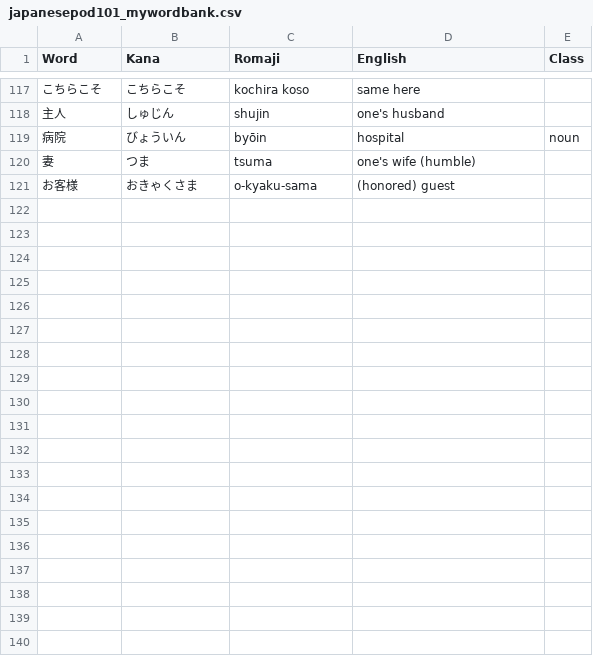
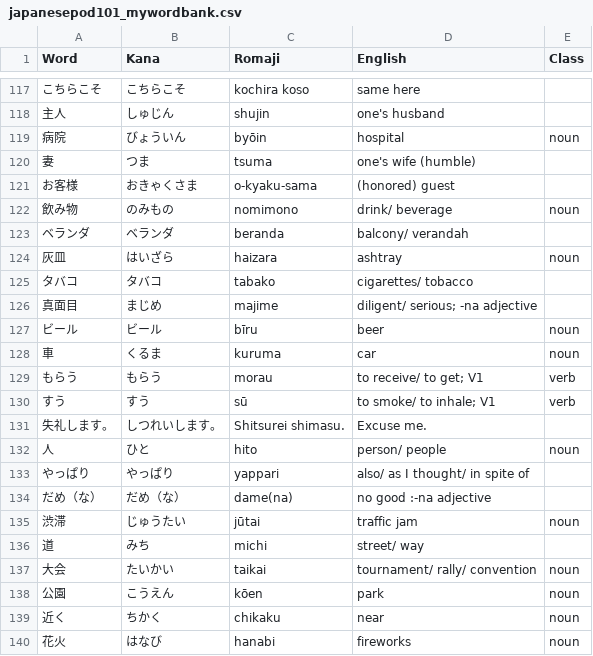
Before and after one commit to michaelszymczak/japanese, a CSV file: jp101/japanesepod101_mywordbank.csv, drawn as a sheet; only a part is shown, gaps mark what is left out; the diff covers the shown part only; the diff names each change by its address in the sheet, - before the commit and + after, or states it on an @@ line.

```diff
--- a/jp101/japanesepod101_mywordbank.csv
+++ b/jp101/japanesepod101_mywordbank.csv
+row 122: 飲み物 | のみもの | nomimono | drink/ beverage | noun
+row 123: ベランダ | ベランダ | beranda | balcony/ verandah
+row 124: 灰皿 | はいざら | haizara | ashtray | noun
+row 125: タバコ | タバコ | tabako | cigarettes/ tobacco
+row 126: 真面目 | まじめ | majime | diligent/ serious; -na adjective
+row 127: ビール | ビール | bīru | beer | noun
+row 128: 車 | くるま | kuruma | car | noun
+row 129: もらう | もらう | morau | to receive/ to get; V1 | verb
+row 130: すう | すう | sū | to smoke/ to inhale; V1 | verb
+row 131: 失礼します。 | しつれいします。 | Shitsurei shimasu. | Excuse me.
+row 132: 人 | ひと | hito | person/ people | noun
+row 133: やっぱり | やっぱり | yappari | also/ as I thought/ in spite of
+row 134: だめ（な） | だめ（な） | dame(na) | no good :-na adjective
+row 135: 渋滞 | じゅうたい | jūtai | traffic jam | noun
+row 136: 道 | みち | michi | street/ way
+row 137: 大会 | たいかい | taikai | tournament/ rally/ convention | noun
+row 138: 公園 | こうえん | kōen | park | noun
+row 139: 近く | ちかく | chikaku | near | noun
+row 140: 花火 | はなび | hanabi | fireworks | noun
```
Also changed, not shown: 26 added rows elsewhere in this file, jp101/japanesepod101_mywordbank.utf8.csv, 1 other file.
